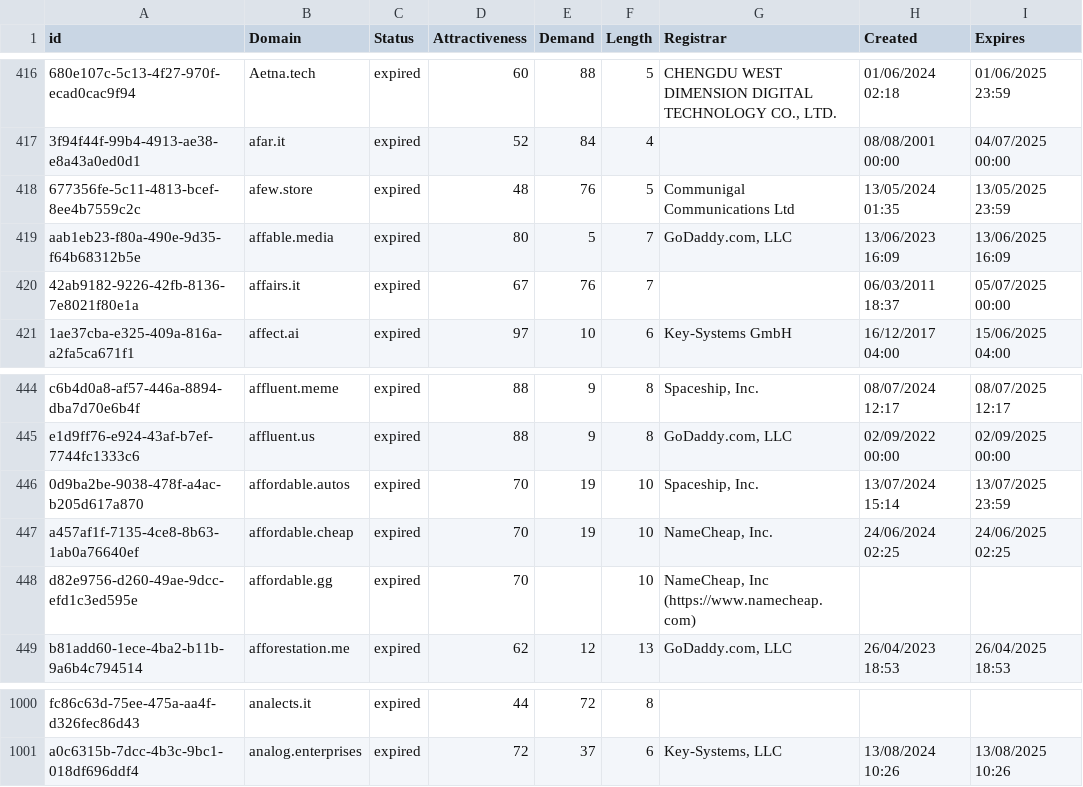
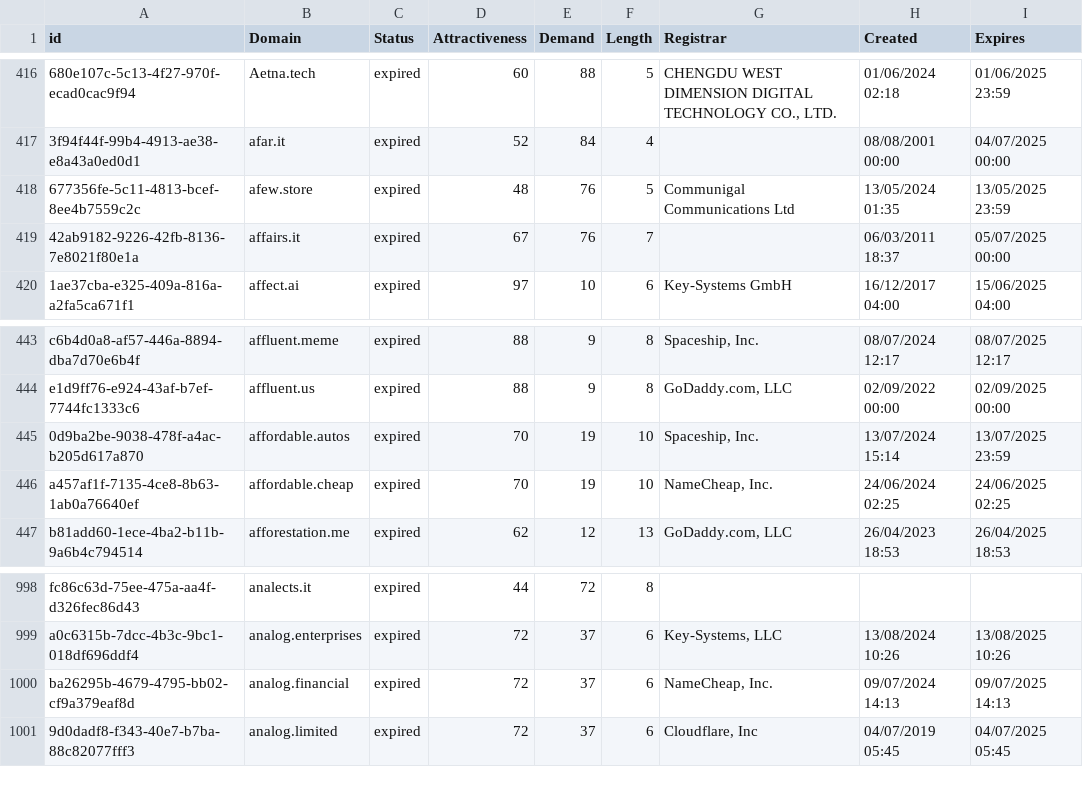
Before and after one commit to UniqueDomains/expired-oneword-domains, a CSV file: expired.csv, drawn as a sheet; only a part is shown, gaps mark what is left out; removed rows and columns are numbered as before the commit, all else as after; the diff names each change by its address in the sheet, - before the commit and + after, or states it on an @@ line.

Commit message:
Domains update

```diff
--- a/expired.csv
+++ b/expired.csv
-row 419: aab1eb23-f80a-490e-9d35-f64b68312b5e | affable.media | expired | 80 | 5 | 7 | GoDaddy.com, LLC | 13/06/2023 16:09 | 13/06/2025 16:09
-row 448: d82e9756-d260-49ae-9dcc-efd1c3ed595e | affordable.gg | expired | 70 |  | 10 | NameCheap, Inc (https://www.namecheap.com)
+row 1000: ba26295b-4679-4795-bb02-cf9a379eaf8d | analog.financial | expired | 72 | 37 | 6 | NameCheap, Inc. | 09/07/2024 14:13 | 09/07/2025 14:13
+row 1001: 9d0dadf8-f343-40e7-b7ba-88c82077fff3 | analog.limited | expired | 72 | 37 | 6 | Cloudflare, Inc | 04/07/2019 05:45 | 04/07/2025 05:45
```
Also changed, not shown: 1 other file.
